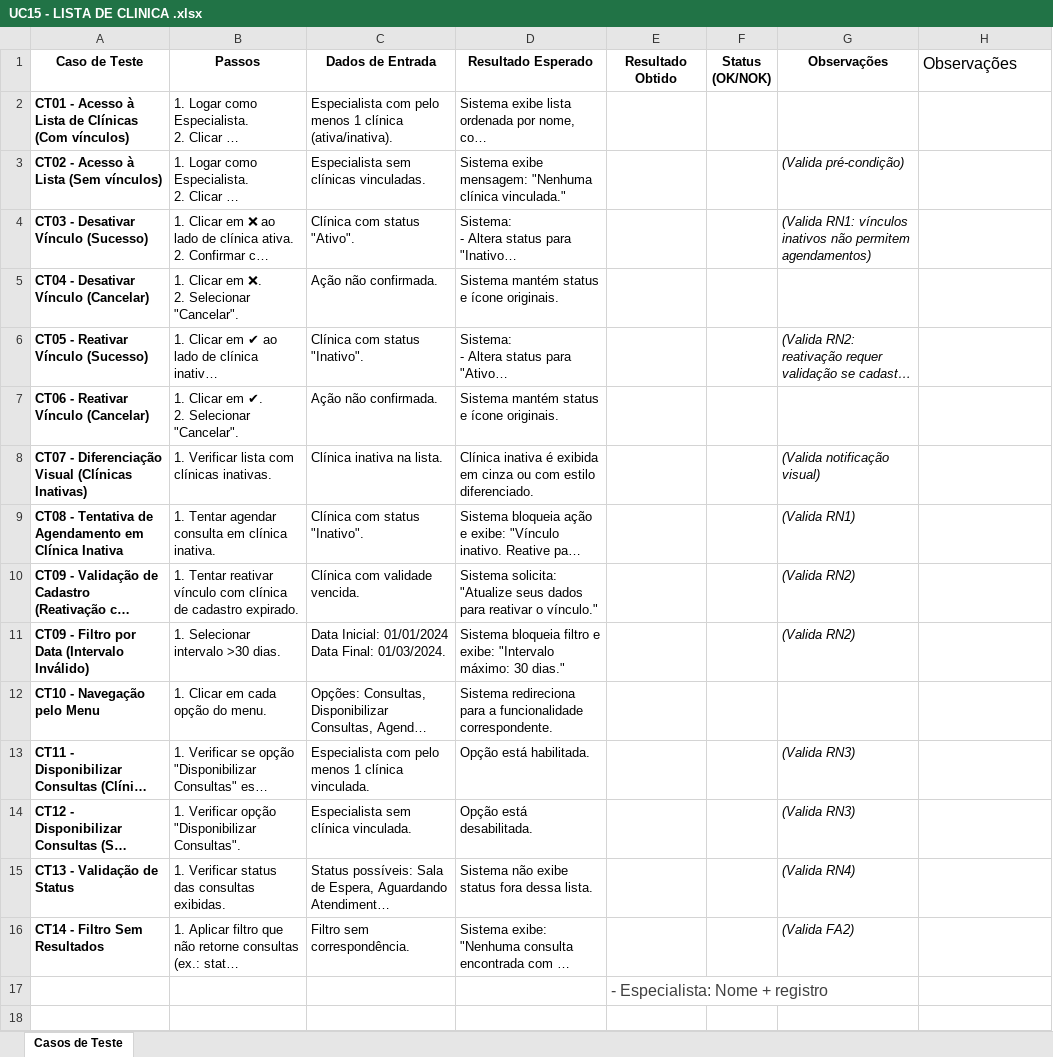
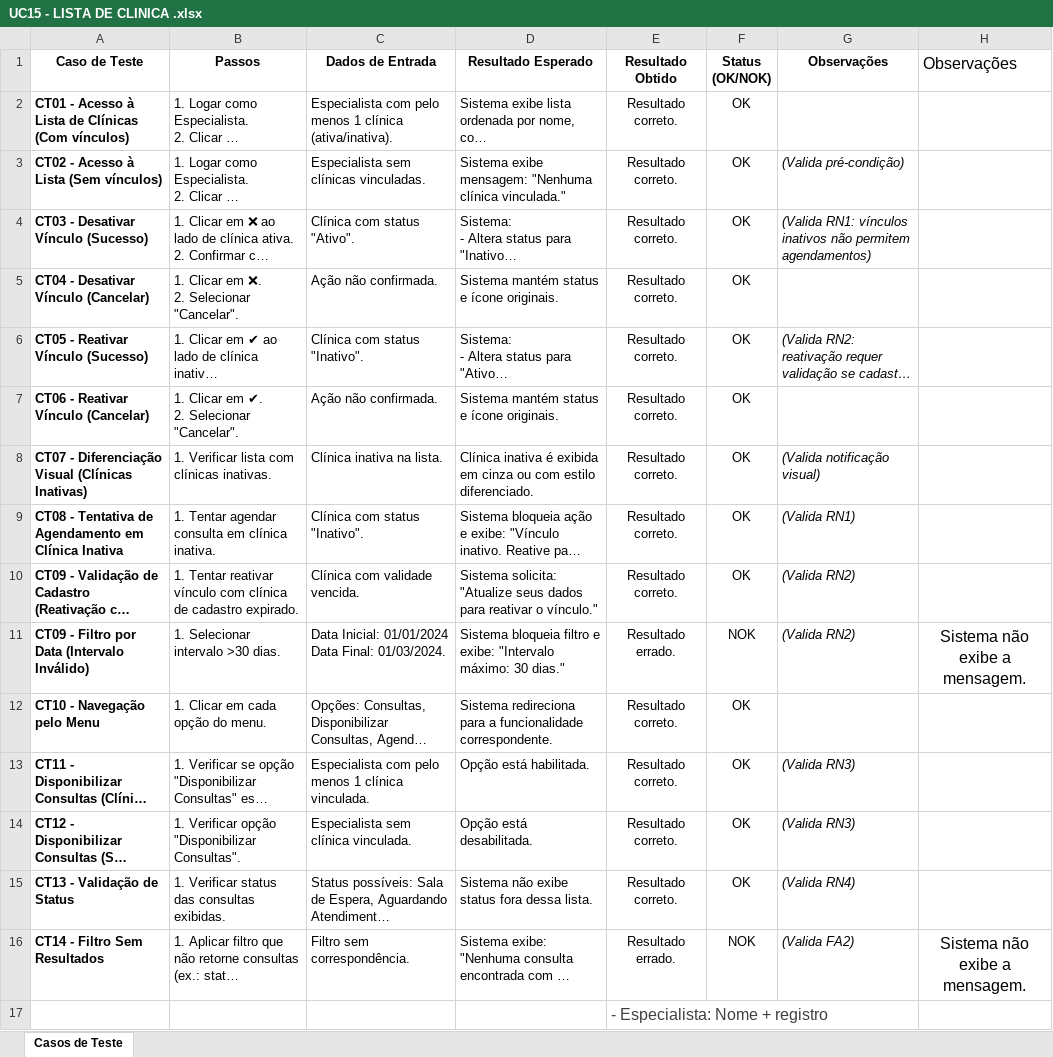
Before and after one commit to mateusvieiraifce/plataformainclua, an Excel workbook: documentação/Testes/Caso de Teste/UC15 - LISTA DE CLINICA .xlsx, sheet Casos de Teste, drawn as a sheet; long unchanged cells end in …; values as stored, in another font and other column widths than the file's, no borders; the diff names each change by its address in the sheet, - before the commit and + after, or states it on an @@ line.

```diff
--- a/documentação/Testes/Caso de Teste/UC15 - LISTA DE CLINICA .xlsx (sheet Casos de Teste)
+++ b/documentação/Testes/Caso de Teste/UC15 - LISTA DE CLINICA .xlsx (sheet Casos de Teste)
-E2:E10 (Resultado Obtido): (empty)
+E2:E10 (Resultado Obtido): Resultado correto.
-F2:F10 (Status (OK/NOK)): (empty)
+F2:F10 (Status (OK/NOK)): OK
-E11 (Resultado Obtido): (empty)
+E11 (Resultado Obtido): Resultado errado.
-F11 (Status (OK/NOK)): (empty)
+F11 (Status (OK/NOK)): NOK
-H11 (Observações): (empty)
+H11 (Observações): Sistema não exibe a mensagem.
-E12:E15 (Resultado Obtido): (empty)
+E12:E15 (Resultado Obtido): Resultado correto.
-F12:F15 (Status (OK/NOK)): (empty)
+F12:F15 (Status (OK/NOK)): OK
-E16 (Resultado Obtido): (empty)
+E16 (Resultado Obtido): Resultado errado.
-F16 (Status (OK/NOK)): (empty)
+F16 (Status (OK/NOK)): NOK
-H16 (Observações): (empty)
+H16 (Observações): Sistema não exibe a mensagem.
```
Also changed, not shown: documentação/Testes/Caso de Teste/UC07 - MANTER REPUTAÇÃO - PACIENTE - .xlsx, documentação/Testes/Caso de Teste/UC11 - AREA DE TRABALHO -ESPECIALISTA - .xlsx, 8 other files.
